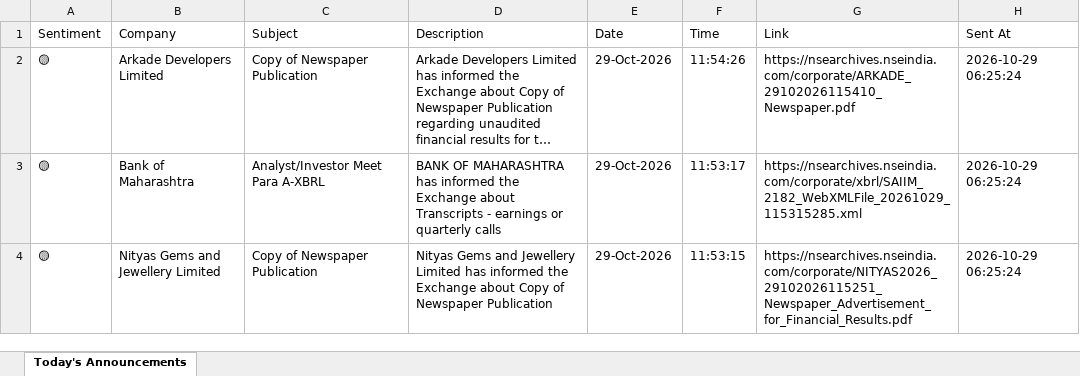
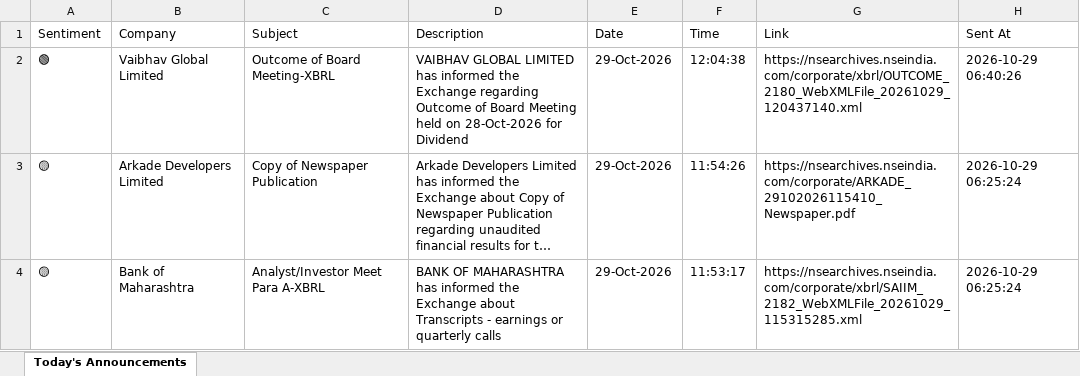
Before and after one commit to divy008/Levnse, an Excel workbook: announcements.xlsx, sheet Today's Announcements, drawn as a sheet; only a part is shown; the shorter side is filled out with more unchanged rows; long unchanged cells end in …; values as stored, in another font and other column widths than the file's, no borders; the diff names each change by its address in the sheet, - before the commit and + after, or states it on an @@ line.

```diff
--- a/announcements.xlsx (sheet Today's Announcements)
+++ b/announcements.xlsx (sheet Today's Announcements)
+row 2: 🟢 | Vaibhav Global Limited | Outcome of Board Meeting-XBRL | VAIBHAV GLOBAL LIMITED has informed the Exchange regarding Outcome of Board Meeting held on 28-Oct-2026 for Dividend | 29-Oct-2026 | 12:04:38 | https://nsearchives.nseindia.com/corporate/xbrl/OUTCOME_2180_WebXMLFile_20261029_120437140.xml | 2026-10-29 06:40:26
```
Also changed, not shown: bse_announcements.xlsx, 6 other files.
